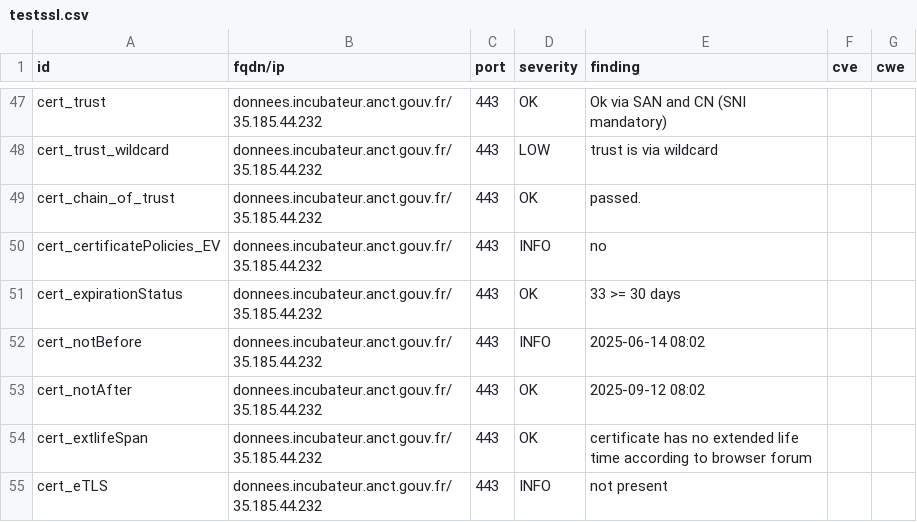
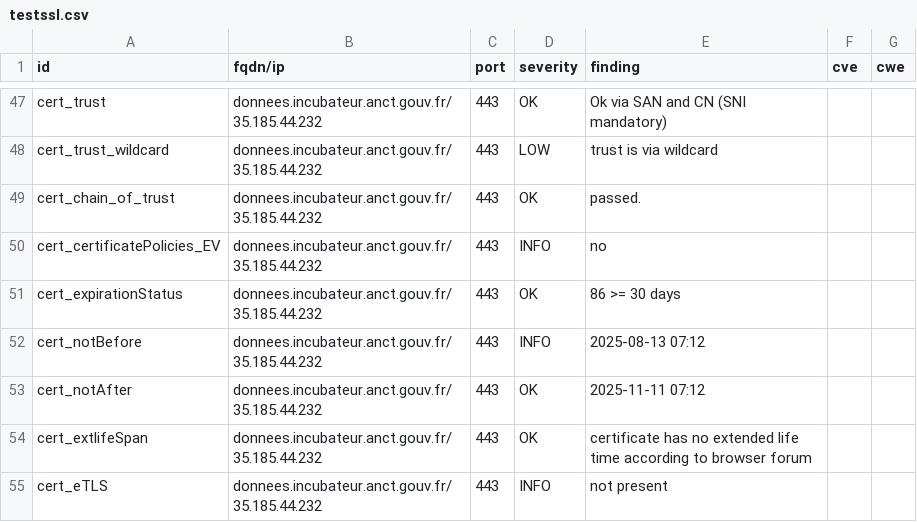
Before and after one commit to incubateur-territoires/dashlord, a CSV file: results/aHR0cHM6Ly9kb25uZWVzLmluY3ViYXRldXIuYW5jdC5nb3V2LmZyLw==/testssl.csv, drawn as a sheet; only a part is shown, gaps mark what is left out; the diff covers the shown part only.

```diff
--- a/results/aHR0cHM6Ly9kb25uZWVzLmluY3ViYXRldXIuYW5jdC5nb3V2LmZyLw==/testssl.csv
+++ b/results/aHR0cHM6Ly9kb25uZWVzLmluY3ViYXRldXIuYW5jdC5nb3V2LmZyLw==/testssl.csv
@@ -50,5 +50,5 @@
 "cert_certificatePolicies_EV","donnees.incubateur.anct.gouv.fr/35.185.44.232","443","INFO","no","",""
-"cert_expirationStatus","donnees.incubateur.anct.gouv.fr/35.185.44.232","443","OK","33 >= 30 days","",""
-"cert_notBefore","donnees.incubateur.anct.gouv.fr/35.185.44.232","443","INFO","2025-06-14 08:02","",""
-"cert_notAfter","donnees.incubateur.anct.gouv.fr/35.185.44.232","443","OK","2025-09-12 08:02","",""
+"cert_expirationStatus","donnees.incubateur.anct.gouv.fr/35.185.44.232","443","OK","86 >= 30 days","",""
+"cert_notBefore","donnees.incubateur.anct.gouv.fr/35.185.44.232","443","INFO","2025-08-13 07:12","",""
+"cert_notAfter","donnees.incubateur.anct.gouv.fr/35.185.44.232","443","OK","2025-11-11 07:12","",""
 "cert_extlifeSpan","donnees.incubateur.anct.gouv.fr/35.185.44.232","443","OK","certificate has no extended life time according to browser forum","",""
```
Also changed, not shown: 7 edited cells elsewhere in this file, 9 other files.
